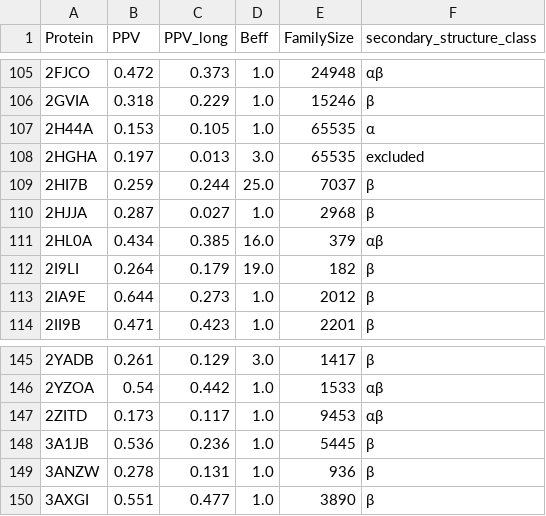
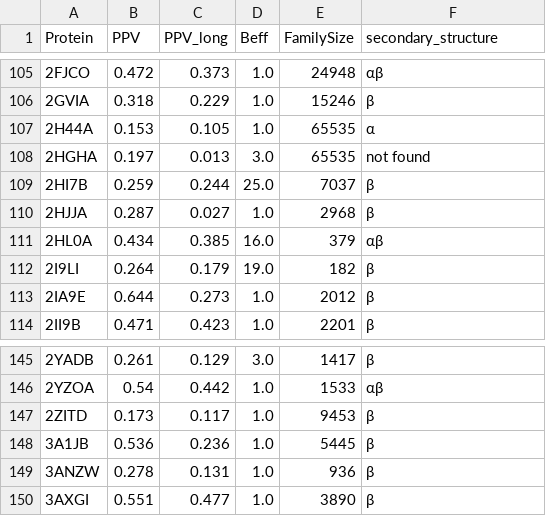
Before and after one commit to smungur/PconsC3, a CSV file: csv/benchmark_summary.csv, drawn as a sheet; only a part is shown, gaps mark what is left out; the diff covers the shown part only.

Commit message:
Refine structure classification of protein

```diff
--- a/csv/benchmark_summary.csv
+++ b/csv/benchmark_summary.csv
@@ -1 +1 @@
-Protein,PPV,PPV_long,Beff,FamilySize,secondary_structure_class
+Protein,PPV,PPV_long,Beff,FamilySize,secondary_structure
@@ -107,3 +107,3 @@ Protein,PPV,PPV_long,Beff,FamilySize,secondary_structure_class
 2H44A,0.153,0.105,1.0,65535,α
-2HGHA,0.197,0.013,3.0,65535,excluded
+2HGHA,0.197,0.013,3.0,65535,not found
 2HI7B,0.259,0.244,25.0,7037,β
@@ -146,3 +146,3 @@ Protein,PPV,PPV_long,Beff,FamilySize,secondary_structure_class
 2YZOA,0.54,0.442,1.0,1533,αβ
-2ZITD,0.173,0.117,1.0,9453,αβ
+2ZITD,0.173,0.117,1.0,9453,β
 3A1JB,0.536,0.236,1.0,5445,β
```
Also changed, not shown: 17 edited cells elsewhere in this file, 1 other file.
